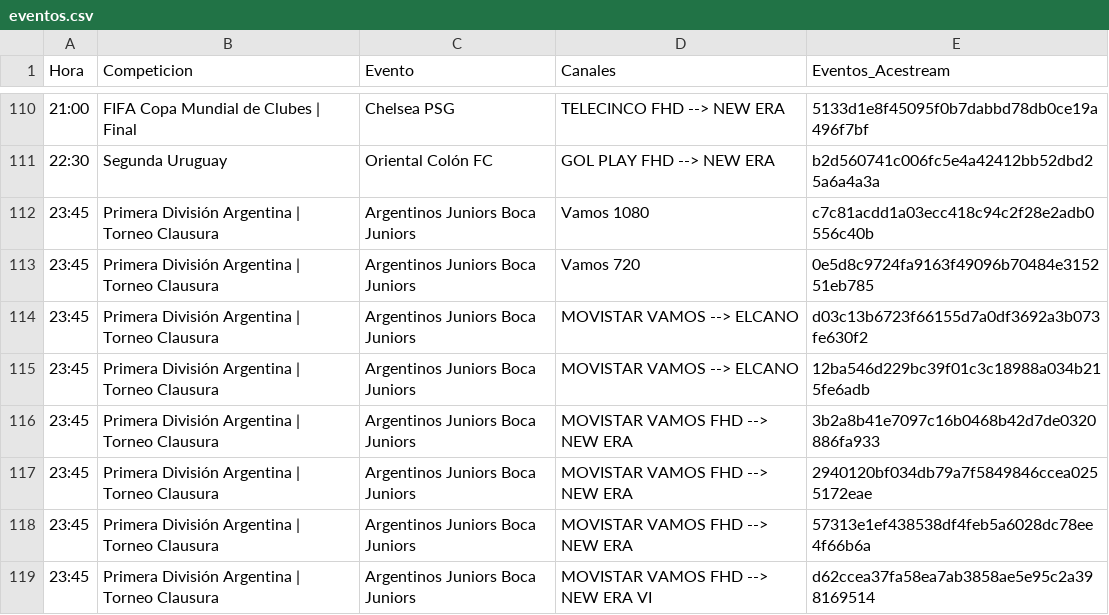
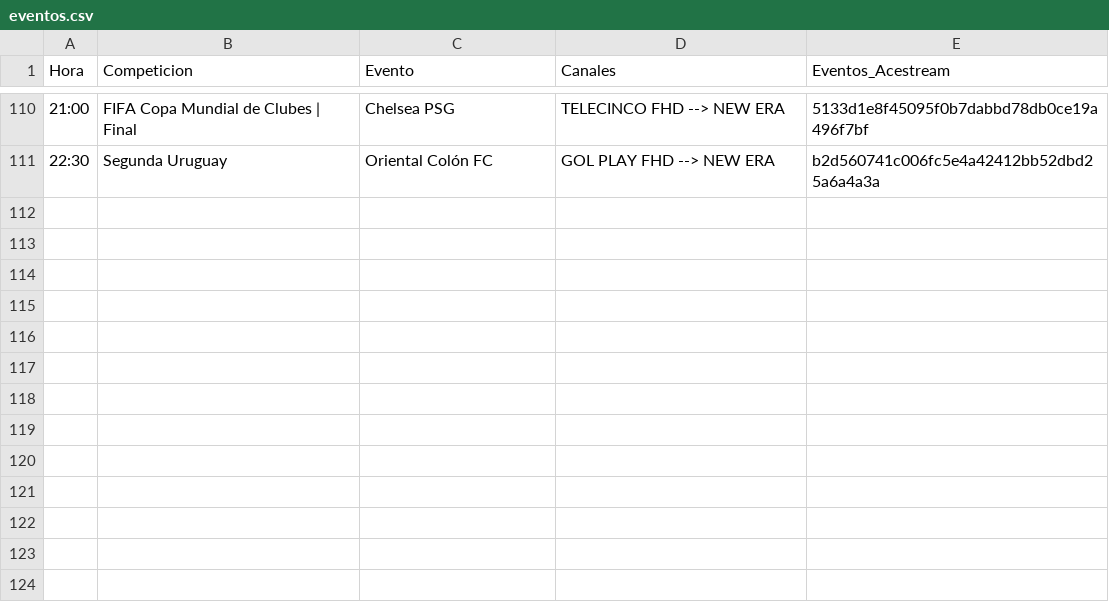
Before and after one commit to ezdakit/zukzeuk_listas, a CSV file: zz_eventos/eventos.csv, drawn as a sheet; only a part is shown, gaps mark what is left out.

```diff
--- a/zz_eventos/eventos.csv
+++ b/zz_eventos/eventos.csv
@@ -111,9 +111 @@ Hora,Competicion,Evento,Canales,Eventos_Acestream
 22:30,Segunda Uruguay,Oriental Colón FC,GOL PLAY FHD --> NEW ERA,b2d560741c006fc5e4a42412bb52dbd25a6a4a3a
-23:45,Primera División Argentina | Torneo Clausura,Argentinos Juniors Boca Juniors,Vamos 1080,c7c81acdd1a03ecc418c94c2f28e2adb0556c40b
-23:45,Primera División Argentina | Torneo Clausura,Argentinos Juniors Boca Juniors,Vamos 720,0e5d8c9724fa9163f49096b70484e315251eb785
-23:45,Primera División Argentina | Torneo Clausura,Argentinos Juniors Boca Juniors,MOVISTAR VAMOS --> ELCANO,d03c13b6723f66155d7a0df3692a3b073fe630f2
-23:45,Primera División Argentina | Torneo Clausura,Argentinos Juniors Boca Juniors,MOVISTAR VAMOS --> ELCANO,12ba546d229bc39f01c3c18988a034b215fe6adb
-23:45,Primera División Argentina | Torneo Clausura,Argentinos Juniors Boca Juniors,MOVISTAR VAMOS FHD --> NEW ERA,3b2a8b41e7097c16b0468b42d7de0320886fa933
-23:45,Primera División Argentina | Torneo Clausura,Argentinos Juniors Boca Juniors,MOVISTAR VAMOS FHD --> NEW ERA,2940120bf034db79a7f5849846ccea0255172eae
-23:45,Primera División Argentina | Torneo Clausura,Argentinos Juniors Boca Juniors,MOVISTAR VAMOS FHD --> NEW ERA,57313e1ef438538df4feb5a6028dc78ee4f66b6a
-23:45,Primera División Argentina | Torneo Clausura,Argentinos Juniors Boca Juniors,MOVISTAR VAMOS FHD --> NEW ERA VI,d62ccea37fa58ea7ab3858ae5e95c2a398169514
```
Also changed, not shown: 5 other files.
